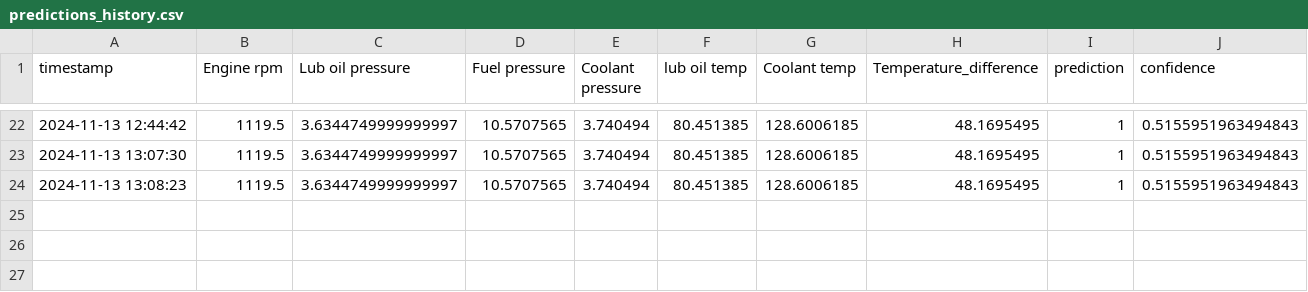
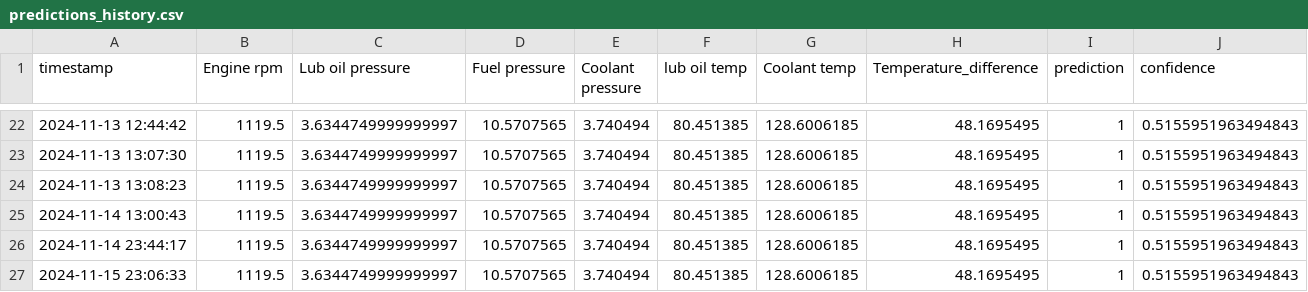
Before and after one commit to bhoomi1024/NeuroDrive, a CSV file: Engine/predictions_history.csv (was Volkswagen/predictions_history.csv), drawn as a sheet; only a part is shown, gaps mark what is left out.

```diff
--- a/Volkswagen/predictions_history.csv
+++ b/Engine/predictions_history.csv
@@ -24 +24,4 @@ timestamp,Engine rpm,Lub oil pressure,Fuel pressure,Coolant pressure,lub oil tem
 2024-11-13 13:08:23,1119.5,3.6344749999999997,10.5707565,3.740494,80.451385,128.6006185,48.1695495,1,0.5155951963494843
+2024-11-14 13:00:43,1119.5,3.6344749999999997,10.5707565,3.740494,80.451385,128.6006185,48.1695495,1,0.5155951963494843
+2024-11-14 23:44:17,1119.5,3.6344749999999997,10.5707565,3.740494,80.451385,128.6006185,48.1695495,1,0.5155951963494843
+2024-11-15 23:06:33,1119.5,3.6344749999999997,10.5707565,3.740494,80.451385,128.6006185,48.1695495,1,0.5155951963494843
```
Also changed, not shown: 34 other files.
